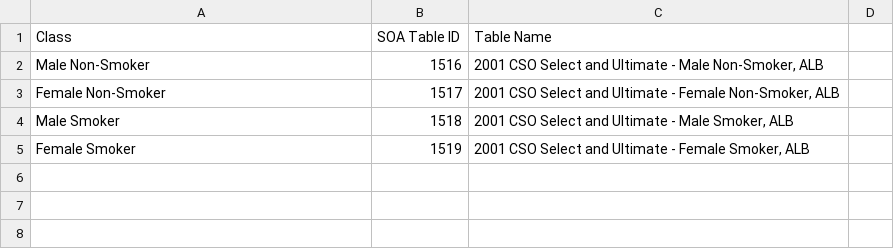
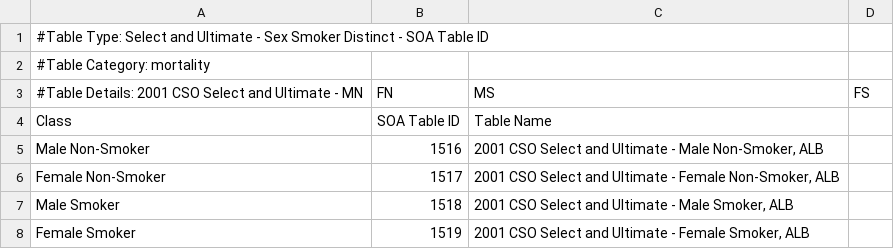
Before and after one commit to momoxaxa/Tradlifemodel, a CSV file: Input/Tables/MORT08.csv, drawn as a sheet.

Commit message:
Drop table_listings.json; move table metadata into CSV headers
-	each csv carries #Table Type/Category/Details comment lines
-	add TableMeta.jl: shared helpers to read/write the metadata header and scan the Tables folder into table_listing, validated against table_type_defn.json

```diff
--- a/Input/Tables/MORT08.csv
+++ b/Input/Tables/MORT08.csv
@@ -1 +1,4 @@
+#Table Type: Select and Ultimate - Sex Smoker Distinct - SOA Table ID
+#Table Category: mortality
+#Table Details: 2001 CSO Select and Ultimate - MN, FN, MS, FS
 Class,SOA Table ID,Table Name
```
Also changed, not shown: Input/Tables/COMM01.csv, Input/Tables/MORT02.csv, 36 other files.
